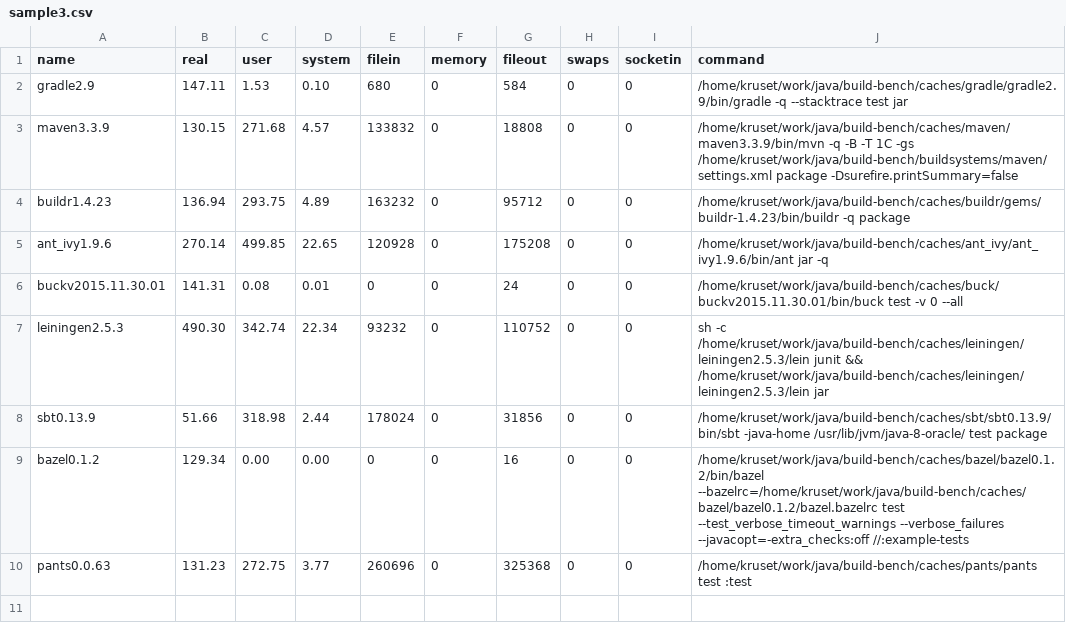
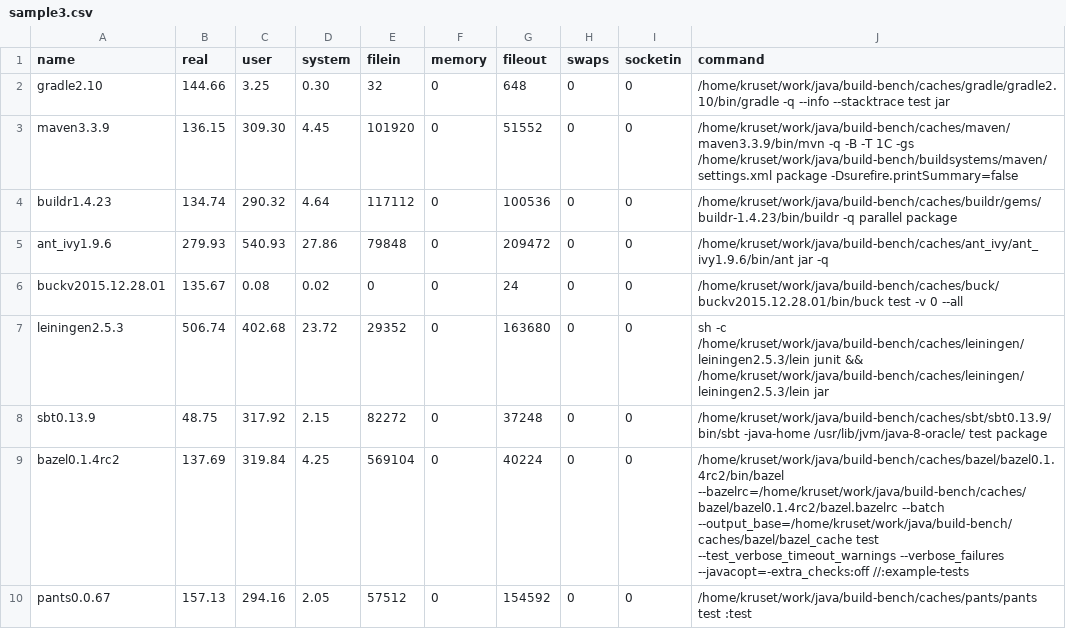
Before and after one commit to kageiit/build-bench, a CSV file: public/samples/commons-math/sample3.csv, drawn as a sheet.

```diff
--- a/public/samples/commons-math/sample3.csv
+++ b/public/samples/commons-math/sample3.csv
@@ -1,10 +1,10 @@
 name,real,user,system,filein,memory,fileout,swaps,socketin,command
-gradle2.9,147.11,1.53,0.10,680,0,584,0,0,/home/kruset/work/java/build-bench/caches/gradle/gradle2.9/bin/gradle -q --stacktrace test jar
-maven3.3.9,130.15,271.68,4.57,133832,0,18808,0,0,/home/kruset/work/java/build-bench/caches/maven/maven3.3.9/bin/mvn -q -B -T 1C -gs /home/kruset/work/java/build-bench/buildsystems/maven/settings.xml package -Dsurefire.printSummary=false
-buildr1.4.23,136.94,293.75,4.89,163232,0,95712,0,0,/home/kruset/work/java/build-bench/caches/buildr/gems/buildr-1.4.23/bin/buildr -q package
-ant_ivy1.9.6,270.14,499.85,22.65,120928,0,175208,0,0,/home/kruset/work/java/build-bench/caches/ant_ivy/ant_ivy1.9.6/bin/ant jar -q
-buckv2015.11.30.01,141.31,0.08,0.01,0,0,24,0,0,/home/kruset/work/java/build-bench/caches/buck/buckv2015.11.30.01/bin/buck test -v 0 --all
-leiningen2.5.3,490.30,342.74,22.34,93232,0,110752,0,0,sh -c /home/kruset/work/java/build-bench/caches/leiningen/leiningen2.5.3/lein junit && /home/kruset/work/java/build-bench/caches/leiningen/leiningen2.5.3/lein jar
-sbt0.13.9,51.66,318.98,2.44,178024,0,31856,0,0,/home/kruset/work/java/build-bench/caches/sbt/sbt0.13.9/bin/sbt -java-home /usr/lib/jvm/java-8-oracle/ test package
-bazel0.1.2,129.34,0.00,0.00,0,0,16,0,0,/home/kruset/work/java/build-bench/caches/bazel/bazel0.1.2/bin/bazel --bazelrc=/home/kruset/work/java/build-bench/caches/bazel/bazel0.1.2/bazel.bazelrc test --test_verbose_timeout_warnings --verbose_failures --javacopt=-extra_checks:off //:example-tests
-pants0.0.63,131.23,272.75,3.77,260696,0,325368,0,0,/home/kruset/work/java/build-bench/caches/pants/pants test :test
+gradle2.10,144.66,3.25,0.30,32,0,648,0,0,/home/kruset/work/java/build-bench/caches/gradle/gradle2.10/bin/gradle -q --info --stacktrace test jar
+maven3.3.9,136.15,309.30,4.45,101920,0,51552,0,0,/home/kruset/work/java/build-bench/caches/maven/maven3.3.9/bin/mvn -q -B -T 1C -gs /home/kruset/work/java/build-bench/buildsystems/maven/settings.xml package -Dsurefire.printSummary=false
+buildr1.4.23,134.74,290.32,4.64,117112,0,100536,0,0,/home/kruset/work/java/build-bench/caches/buildr/gems/buildr-1.4.23/bin/buildr -q parallel package
+ant_ivy1.9.6,279.93,540.93,27.86,79848,0,209472,0,0,/home/kruset/work/java/build-bench/caches/ant_ivy/ant_ivy1.9.6/bin/ant jar -q
+buckv2015.12.28.01,135.67,0.08,0.02,0,0,24,0,0,/home/kruset/work/java/build-bench/caches/buck/buckv2015.12.28.01/bin/buck test -v 0 --all
+leiningen2.5.3,506.74,402.68,23.72,29352,0,163680,0,0,sh -c /home/kruset/work/java/build-bench/caches/leiningen/leiningen2.5.3/lein junit && /home/kruset/work/java/build-bench/caches/leiningen/leiningen2.5.3/lein jar
+sbt0.13.9,48.75,317.92,2.15,82272,0,37248,0,0,/home/kruset/work/java/build-bench/caches/sbt/sbt0.13.9/bin/sbt -java-home /usr/lib/jvm/java-8-oracle/ test package
+bazel0.1.4rc2,137.69,319.84,4.25,569104,0,40224,0,0,/home/kruset/work/java/build-bench/caches/bazel/bazel0.1.4rc2/bin/bazel --bazelrc=/home/kruset/work/java/build-bench/caches/bazel/bazel0.1.4rc2/bazel.bazelrc --batch --output_base=/home/kruset/work/java/build-bench/caches/bazel/bazel_cache test --test_verbose_timeout_warnings --verbose_failures --javacopt=-extra_checks:off //:example-tests
+pants0.0.67,157.13,294.16,2.05,57512,0,154592,0,0,/home/kruset/work/java/build-bench/caches/pants/pants test :test
```
Also changed, not shown: public/samples/commons-math/sample1.csv, public/samples/commons-math/sample2.csv, 3 other files.
